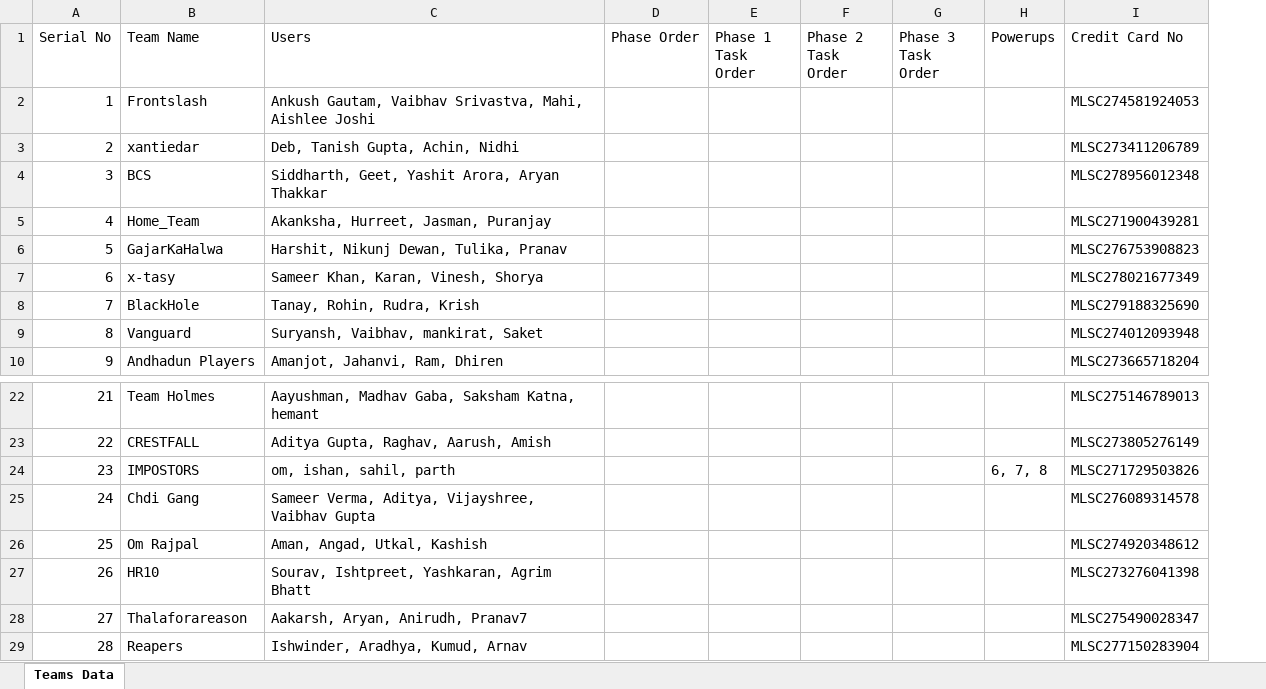
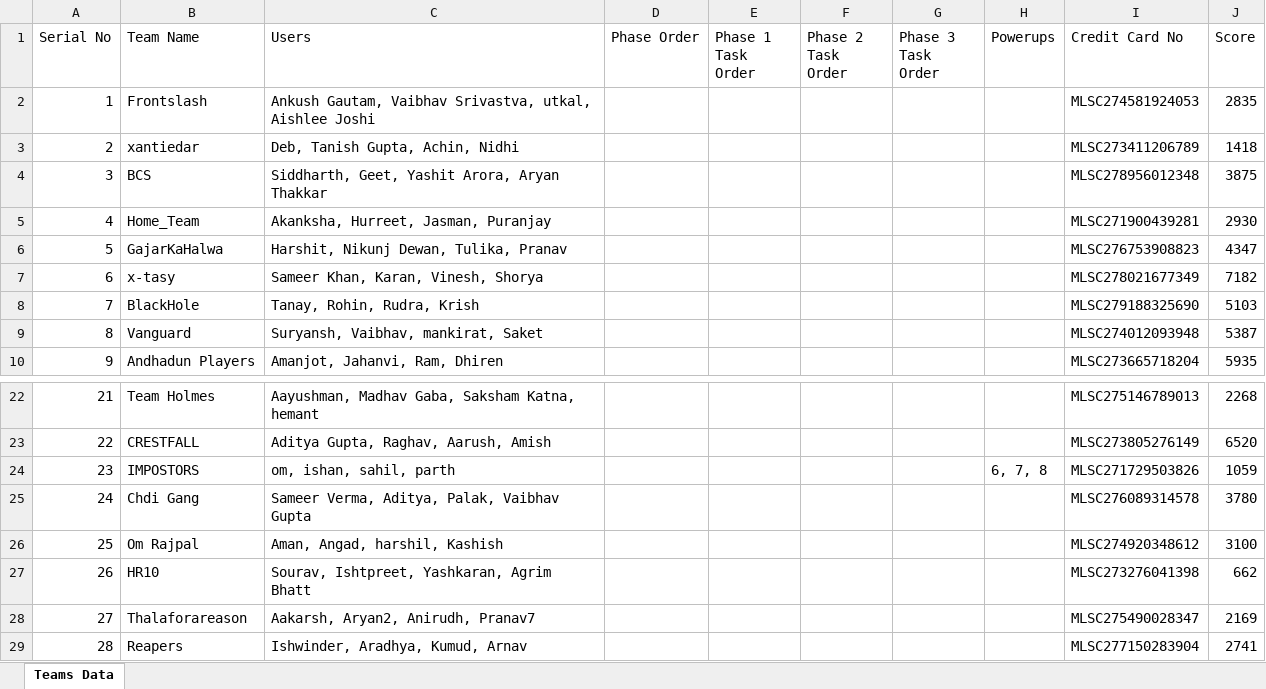
Before and after one commit to Fyxod/Canard, an Excel workbook: teams_data.xlsx, sheet Teams Data, drawn as a sheet; only a part is shown, gaps mark what is left out; values as stored, in another font and other column widths than the file's, no borders; the diff names each change by its address in the sheet, - before the commit and + after, or states it on an @@ line.

Commit message:
Update power-up credits and enhance team data structure in Excel export

```diff
--- a/teams_data.xlsx (sheet Teams Data)
+++ b/teams_data.xlsx (sheet Teams Data)
+column J (Score), rows 2-10: 2835 | 1418 | 3875 | 2930 | 4347 | 7182 | 5103 | 5387 | 5935; rows 22-29: 2268 | 6520 | 1059 | 3780 | 3100 | 662 | 2169 | 2741
-C2 (Users): …Vaibhav Srivastva, Mahi, Aishlee Joshi
+C2 (Users): …Vaibhav Srivastva, utkal, Aishlee Joshi
-C25 (Users): Sameer Verma, Aditya, Vijayshree, Vaibhav Gupta
+C25 (Users): Sameer Verma, Aditya, Palak, Vaibhav Gupta
-C26 (Users): Aman, Angad, Utkal, Kashish
+C26 (Users): Aman, Angad, harshil, Kashish
-C28 (Users): Aakarsh, Aryan, Anirudh, Pranav7
+C28 (Users): Aakarsh, Aryan2, Anirudh, Pranav7
```
Also changed, not shown: 3 other files.
